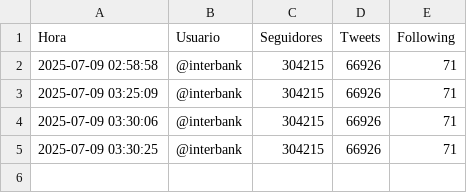
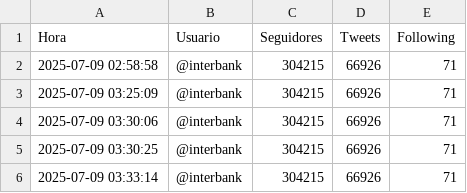
Before and after one commit to Seteley/social-media-prediction-model, a CSV file: data/interbank_metricas.csv, drawn as a sheet.

```diff
--- a/data/interbank_metricas.csv
+++ b/data/interbank_metricas.csv
@@ -5 +5,2 @@ Hora,Usuario,Seguidores,Tweets,Following
 2025-07-09 03:30:25,@interbank,304215,66926,71
+2025-07-09 03:33:14,@interbank,304215,66926,71
```
Also changed, not shown: data/interbank_raw.csv, 3 other files.
